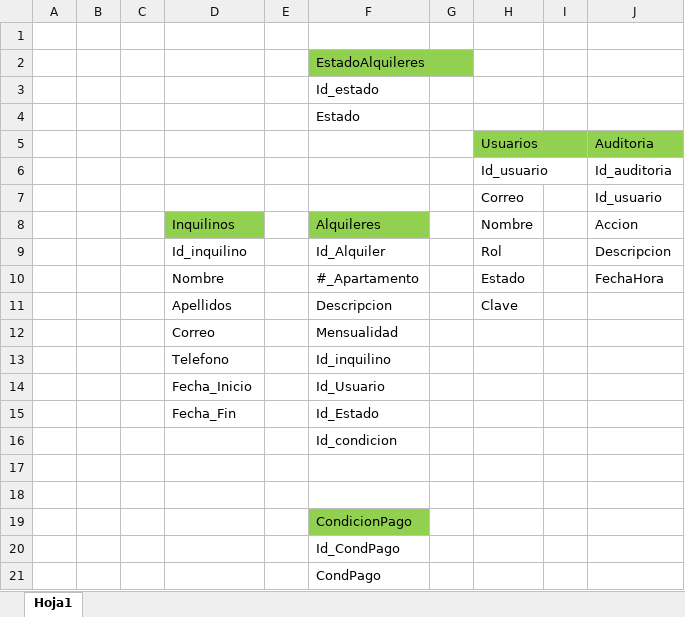
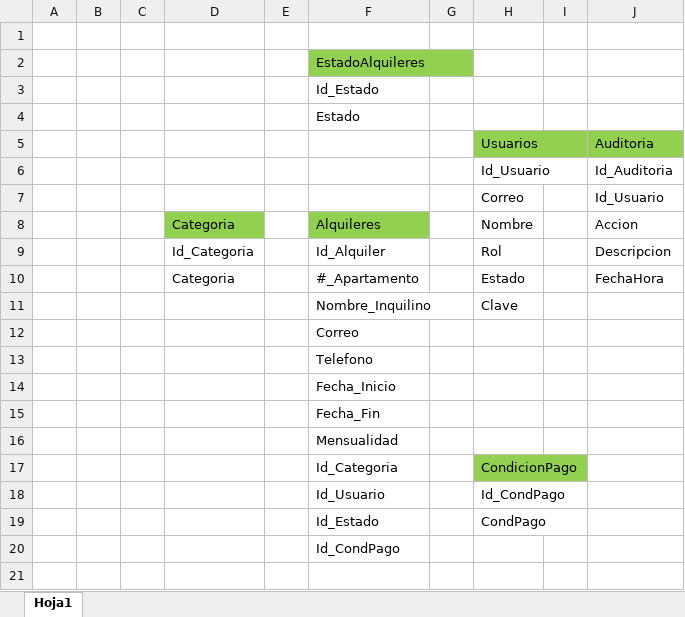
Before and after one commit to FranciscoLizano/InvestigaApi, an Excel workbook: Esquema BD.xlsx, sheet Hoja1, drawn as a sheet; values as stored, in another font and other column widths than the file's, no borders; charts and pictures not drawn; removed rows and columns are numbered as before the commit, all else as after; the diff names each change by its address in the sheet, - before the commit and + after, or states it on an @@ line.

Commit message:
Modificacion del BD

```diff
--- a/Esquema BD.xlsx (sheet Hoja1)
+++ b/Esquema BD.xlsx (sheet Hoja1)
-F3: Id_estado
+F3: Id_Estado
-H6: Id_usuario
+H6: Id_Usuario
-J6: Id_auditoria
+J6: Id_Auditoria
-J7: Id_usuario
+J7: Id_Usuario
-D8: Inquilinos
+D8: Categoria
-D9: Id_inquilino
+D9: Id_Categoria
-D10: Nombre
+D10: Categoria
-row 11:  |  |  | Apellidos |  | Descripcion |  | Clave
-row 12:  |  |  | Correo |  | Mensualidad
-row 13:  |  |  | Telefono |  | Id_inquilino
-row 14:  |  |  | Fecha_Inicio |  | Id_Usuario
-row 15:  |  |  | Fecha_Fin |  | Id_Estado
+row 11:  |  |  |  |  | Nombre_Inquilino |  | Clave
-F12: Id_condicion
+F12: Correo
-F13: (empty)
+F13: Telefono
-F14: (empty)
+F14: Fecha_Inicio
-F15: CondicionPago
+F15: Fecha_Fin
-F15 fill: #92D050
+F15 fill: none
+row 16:  |  |  |  |  | Mensualidad
+row 17:  |  |  |  |  | Id_Categoria |  | CondicionPago
+row 18:  |  |  |  |  | Id_Usuario |  | Id_CondPago
+row 19:  |  |  |  |  | Id_Estado |  | CondPago
-row 21:  |  |  |  |  | CondPago
```
Also changed, not shown: charts or pictures.
